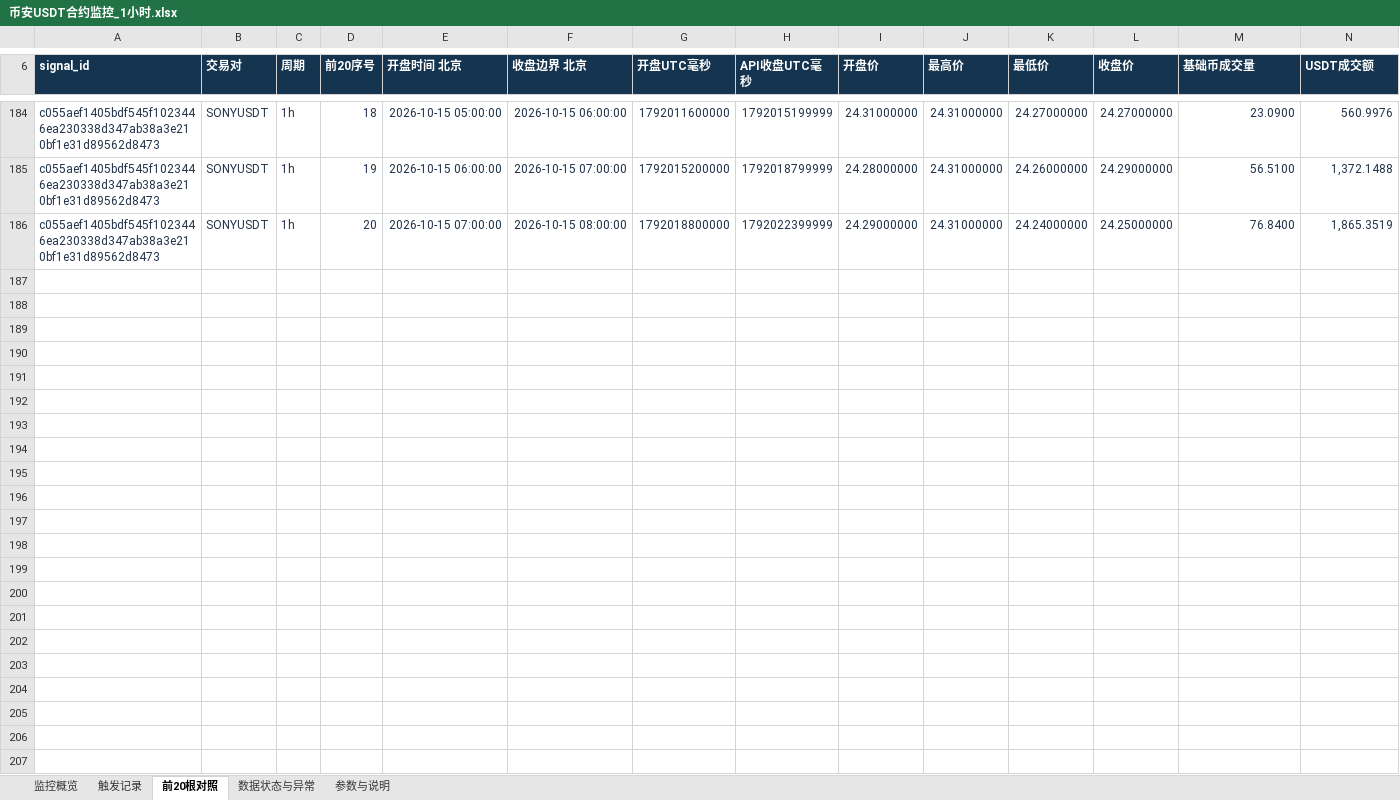
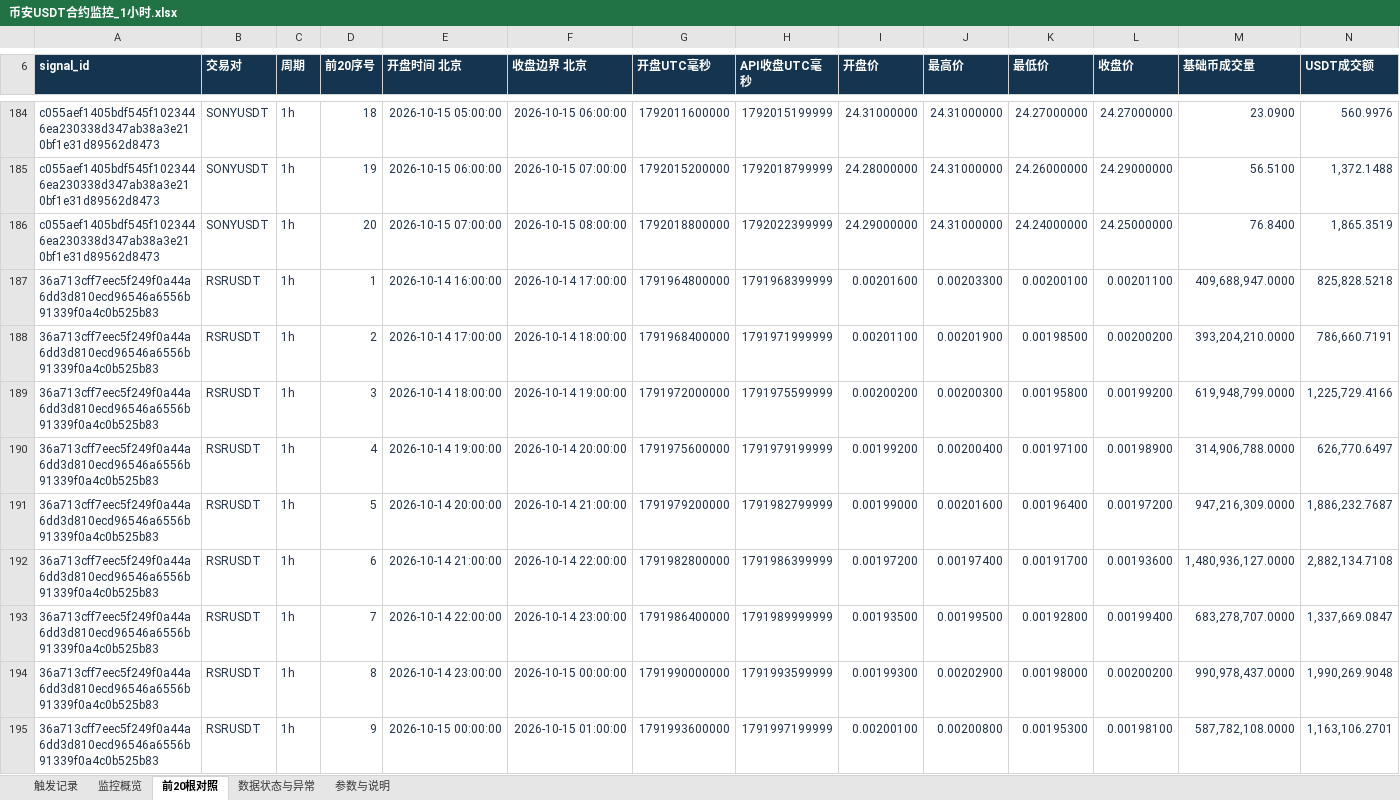
Before and after one commit to Jiangmuya/binance-breakout-monitor-MCP, an Excel workbook: excel/币安USDT合约监控_1小时.xlsx, sheet 前20根对照, drawn as a sheet; only a part is shown, gaps mark what is left out; values as stored, in another font and other column widths than the file's, no borders; table styles not drawn; rows hold the shown columns only; the diff covers the shown part only; the diff names each change by its address in the sheet, - before the commit and + after, or states it on an @@ line.

```diff
--- a/excel/币安USDT合约监控_1小时.xlsx (sheet 前20根对照)
+++ b/excel/币安USDT合约监控_1小时.xlsx (sheet 前20根对照)
@@ sheet tab order changed: 触发记录 | 监控概览 | 前20根对照 | 数据状态与异常 | 参数与说明 @@
+row 187: 36a713cff7eec5f249f0a44a6dd3d810ecd96546a6556b91339f0a4c0b525b83 | RSRUSDT | 1h | 1 | 2026-10-14 16:00:00 | 2026-10-14 17:00:00 | 1791964800000 | 1791968399999 | 0.00201600 | 0.00203300 | 0.00200100 | 0.00201100 | 409,688,947.0000 | 825,828.5218
+row 188: 36a713cff7eec5f249f0a44a6dd3d810ecd96546a6556b91339f0a4c0b525b83 | RSRUSDT | 1h | 2 | 2026-10-14 17:00:00 | 2026-10-14 18:00:00 | 1791968400000 | 1791971999999 | 0.00201100 | 0.00201900 | 0.00198500 | 0.00200200 | 393,204,210.0000 | 786,660.7191
+row 189: 36a713cff7eec5f249f0a44a6dd3d810ecd96546a6556b91339f0a4c0b525b83 | RSRUSDT | 1h | 3 | 2026-10-14 18:00:00 | 2026-10-14 19:00:00 | 1791972000000 | 1791975599999 | 0.00200200 | 0.00200300 | 0.00195800 | 0.00199200 | 619,948,799.0000 | 1,225,729.4166
+row 190: 36a713cff7eec5f249f0a44a6dd3d810ecd96546a6556b91339f0a4c0b525b83 | RSRUSDT | 1h | 4 | 2026-10-14 19:00:00 | 2026-10-14 20:00:00 | 1791975600000 | 1791979199999 | 0.00199200 | 0.00200400 | 0.00197100 | 0.00198900 | 314,906,788.0000 | 626,770.6497
+row 191: 36a713cff7eec5f249f0a44a6dd3d810ecd96546a6556b91339f0a4c0b525b83 | RSRUSDT | 1h | 5 | 2026-10-14 20:00:00 | 2026-10-14 21:00:00 | 1791979200000 | 1791982799999 | 0.00199000 | 0.00201600 | 0.00196400 | 0.00197200 | 947,216,309.0000 | 1,886,232.7687
+row 192: 36a713cff7eec5f249f0a44a6dd3d810ecd96546a6556b91339f0a4c0b525b83 | RSRUSDT | 1h | 6 | 2026-10-14 21:00:00 | 2026-10-14 22:00:00 | 1791982800000 | 1791986399999 | 0.00197200 | 0.00197400 | 0.00191700 | 0.00193600 | 1,480,936,127.0000 | 2,882,134.7108
+row 193: 36a713cff7eec5f249f0a44a6dd3d810ecd96546a6556b91339f0a4c0b525b83 | RSRUSDT | 1h | 7 | 2026-10-14 22:00:00 | 2026-10-14 23:00:00 | 1791986400000 | 1791989999999 | 0.00193500 | 0.00199500 | 0.00192800 | 0.00199400 | 683,278,707.0000 | 1,337,669.0847
+row 194: 36a713cff7eec5f249f0a44a6dd3d810ecd96546a6556b91339f0a4c0b525b83 | RSRUSDT | 1h | 8 | 2026-10-14 23:00:00 | 2026-10-15 00:00:00 | 1791990000000 | 1791993599999 | 0.00199300 | 0.00202900 | 0.00198000 | 0.00200200 | 990,978,437.0000 | 1,990,269.9048
+row 195: 36a713cff7eec5f249f0a44a6dd3d810ecd96546a6556b91339f0a4c0b525b83 | RSRUSDT | 1h | 9 | 2026-10-15 00:00:00 | 2026-10-15 01:00:00 | 1791993600000 | 1791997199999 | 0.00200100 | 0.00200800 | 0.00195300 | 0.00198100 | 587,782,108.0000 | 1,163,106.2701
```
Also changed, not shown: 52 added rows, 1 removed row and 2 edited cells elsewhere in this sheet, sheet 监控概览, sheet 数据状态与异常, sheet 触发记录, sheet 参数与说明, excel/币安USDT合约监控_15分钟.xlsx, excel/币安USDT合约监控_4小时.xlsx, 14 other files.
